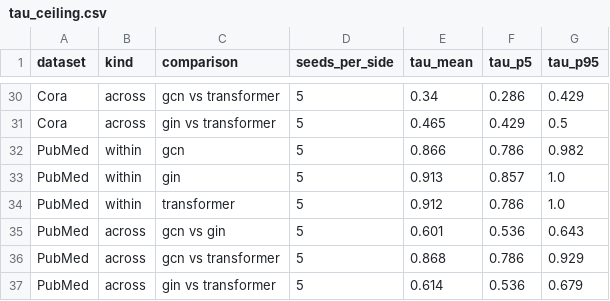
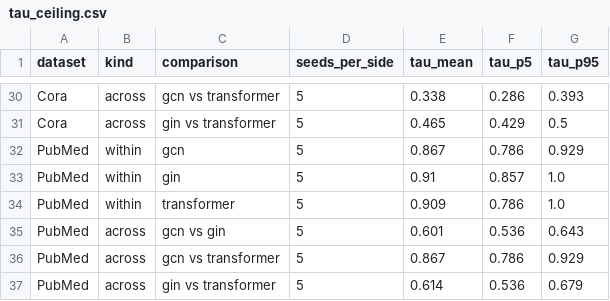
Before and after one commit to Simocop7/graphssl, a CSV file: benchmarks/paper/analysis/e6/tau_ceiling.csv, drawn as a sheet; only a part is shown, gaps mark what is left out; the diff covers the shown part only; the diff names each change by its address in the sheet, - before the commit and + after, or states it on an @@ line.

```diff
--- a/benchmarks/paper/analysis/e6/tau_ceiling.csv
+++ b/benchmarks/paper/analysis/e6/tau_ceiling.csv
-E30 (tau_mean): 0.34
+E30 (tau_mean): 0.338
-G30 (tau_p95): 0.429
+G30 (tau_p95): 0.393
-E32 (tau_mean): 0.866
+E32 (tau_mean): 0.867
-G32 (tau_p95): 0.982
+G32 (tau_p95): 0.929
-E33 (tau_mean): 0.913
+E33 (tau_mean): 0.91
-E34 (tau_mean): 0.912
+E34 (tau_mean): 0.909
-E36 (tau_mean): 0.868
+E36 (tau_mean): 0.867
```
Also changed, not shown: 25 edited cells elsewhere in this file, benchmarks/paper/analysis/claims_check.csv, benchmarks/paper/analysis/e6/reference.csv, 16 other files.
